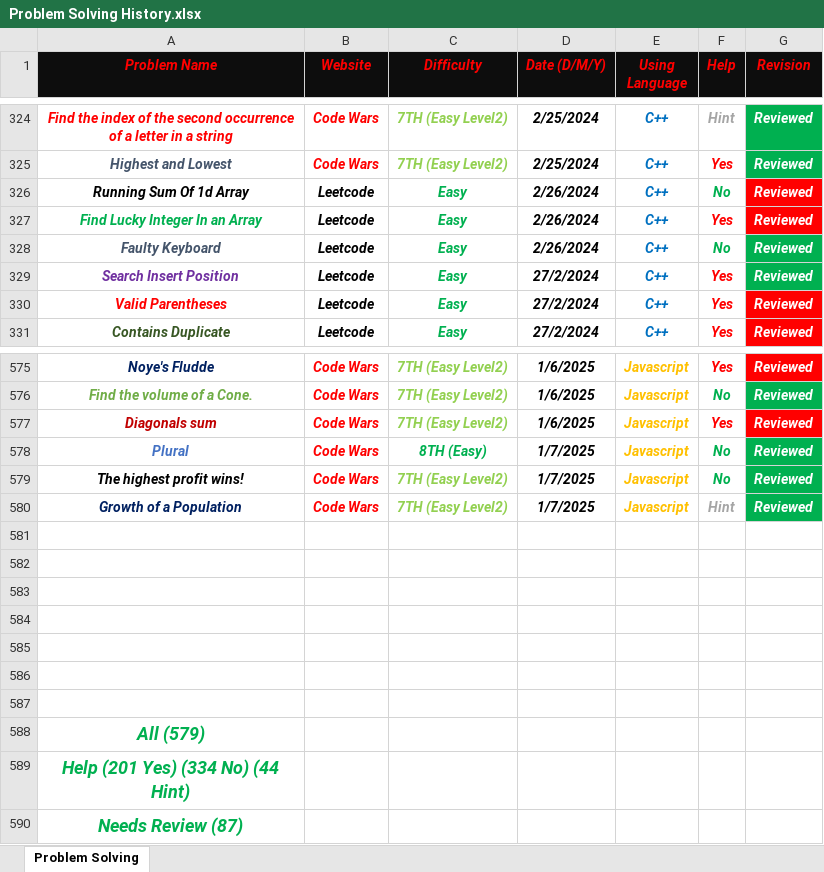
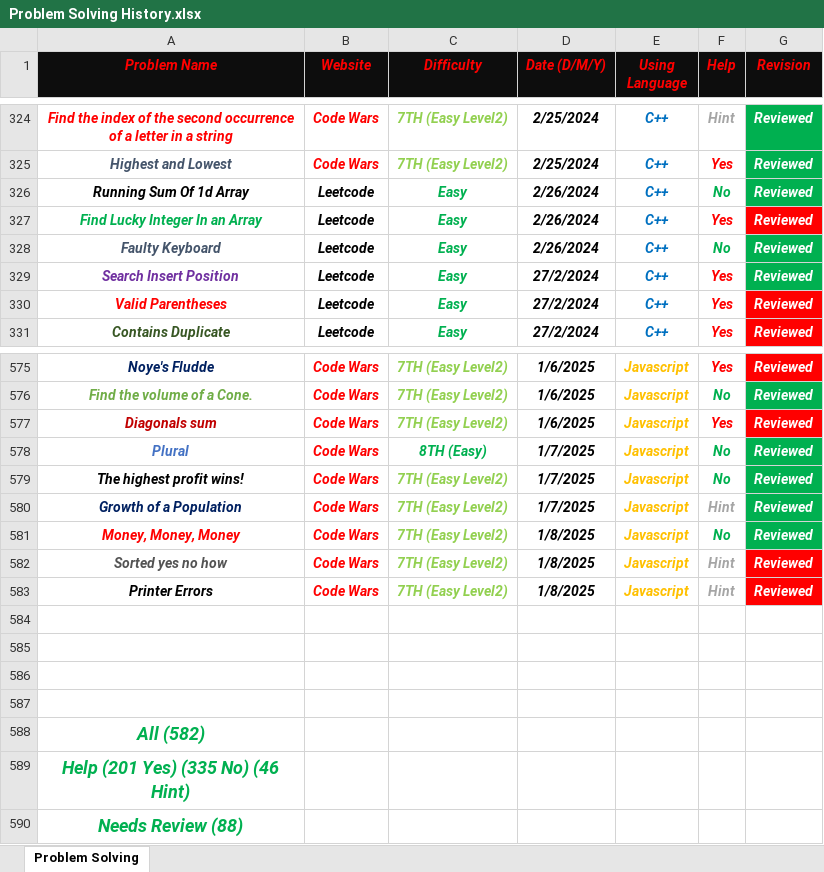
Before and after one commit to Marawan-Saqr/Problem-Solving, an Excel workbook: Problem Solving History.xlsx, sheet Problem Solving, drawn as a sheet; only a part is shown, gaps mark what is left out; values as stored, in another font and other column widths than the file's, no borders; removed rows and columns are numbered as before the commit, all else as after; the diff names each change by its address in the sheet, - before the commit and + after, or states it on an @@ line.

```diff
--- a/Problem Solving History.xlsx (sheet Problem Solving)
+++ b/Problem Solving History.xlsx (sheet Problem Solving)
-G326 fill: #FF0000
+G326 fill: #00B050
+row 581: Money, Money, Money | Code Wars | 7TH (Easy Level2) | 1/8/2025 | Javascript | No | Reviewed
+row 582: Sorted yes no how | Code Wars | 7TH (Easy Level2) | 1/8/2025 | Javascript | Hint | Reviewed
+row 583: Printer Errors | Code Wars | 7TH (Easy Level2) | 1/8/2025 | Javascript | Hint | Reviewed
-row 585: (empty)
-row 586: (empty)
-row 587: (empty)
-A588 (Problem Name): All (579)
+A588 (Problem Name): All (582)
-A589 (Problem Name): Help (201 Yes) (334 No) (44 Hint)
+A589 (Problem Name): Help (201 Yes) (335 No) (46 Hint)
-A590 (Problem Name): Needs Review (87)
+A590 (Problem Name): Needs Review (88)
```
Also changed, not shown: 10 other files.
